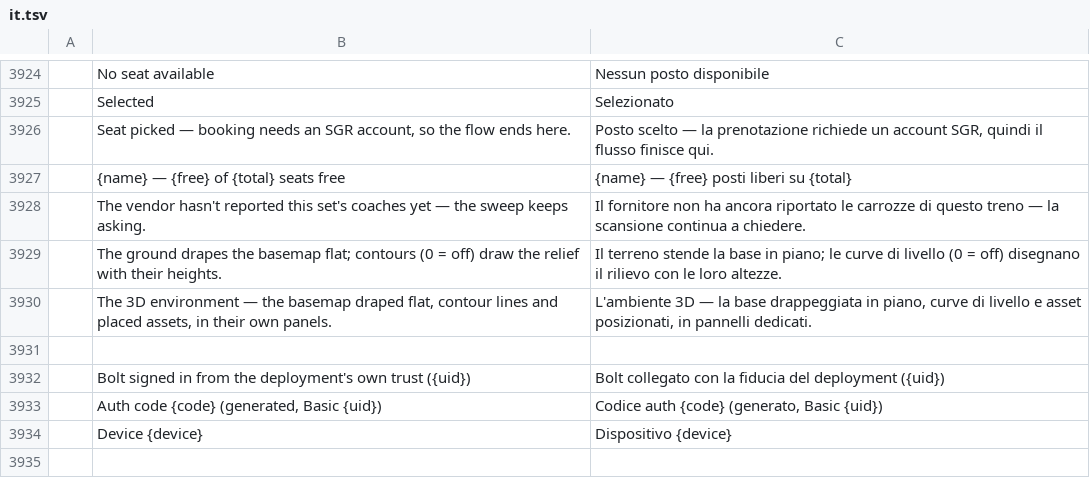
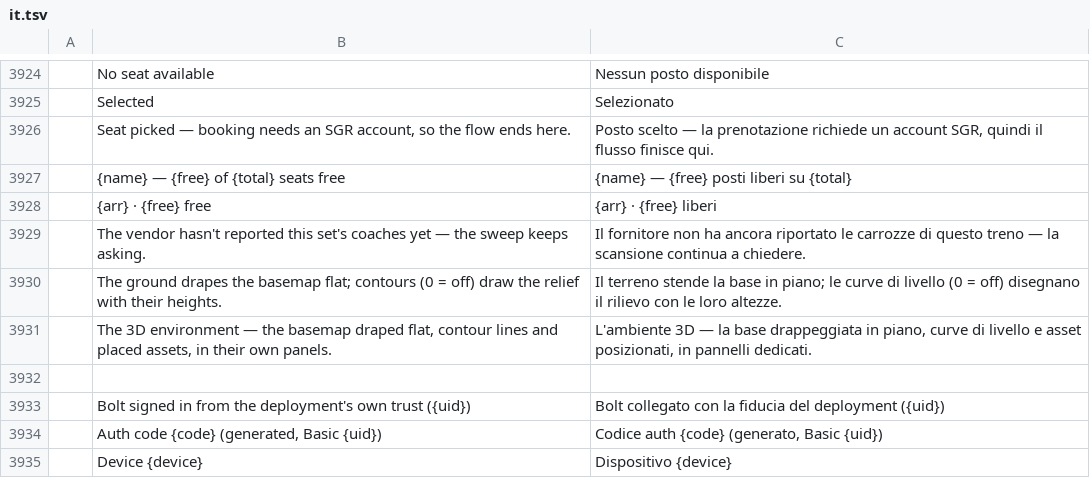
Before and after one commit to 20kiwy/TerraZone, a TSV file: crates/ui-egui/src/i18n/it.tsv, drawn as a sheet; only a part is shown, gaps mark what is left out; the diff names each change by its address in the sheet, - before the commit and + after, or states it on an @@ line.

```diff
--- a/crates/ui-egui/src/i18n/it.tsv
+++ b/crates/ui-egui/src/i18n/it.tsv
+row 3928:  | {arr} · {free} free | {arr} · {free} liberi
```
Also changed, not shown: crates/ui-egui/src/i18n/es.tsv, crates/ui-egui/src/i18n/fr.tsv, 23 other files.
